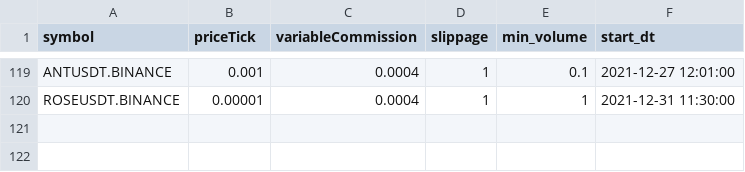
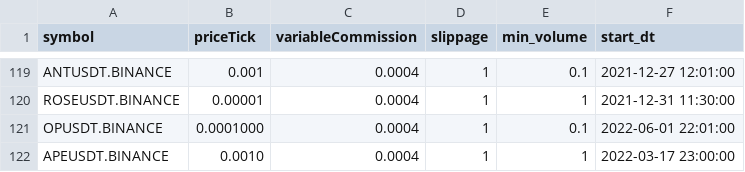
Before and after one commit to lo-e/vnpy, a CSV file: examples/MartingStrategy/setting_inverse/setting_binance.csv, drawn as a sheet; only a part is shown, gaps mark what is left out.

```diff
--- a/examples/MartingStrategy/setting_inverse/setting_binance.csv
+++ b/examples/MartingStrategy/setting_inverse/setting_binance.csv
@@ -120 +120,3 @@ ANTUSDT.BINANCE,0.001,0.0004,1,0.1,2021-12-27 12:01:00
 ROSEUSDT.BINANCE,0.00001,0.0004,1,1,2021-12-31 11:30:00
+OPUSDT.BINANCE,0.0001000,0.0004,1,0.1,2022-06-01 22:01:00
+APEUSDT.BINANCE,0.0010,0.0004,1,1,2022-03-17 23:00:00
```
Also changed, not shown: 6 other files.
